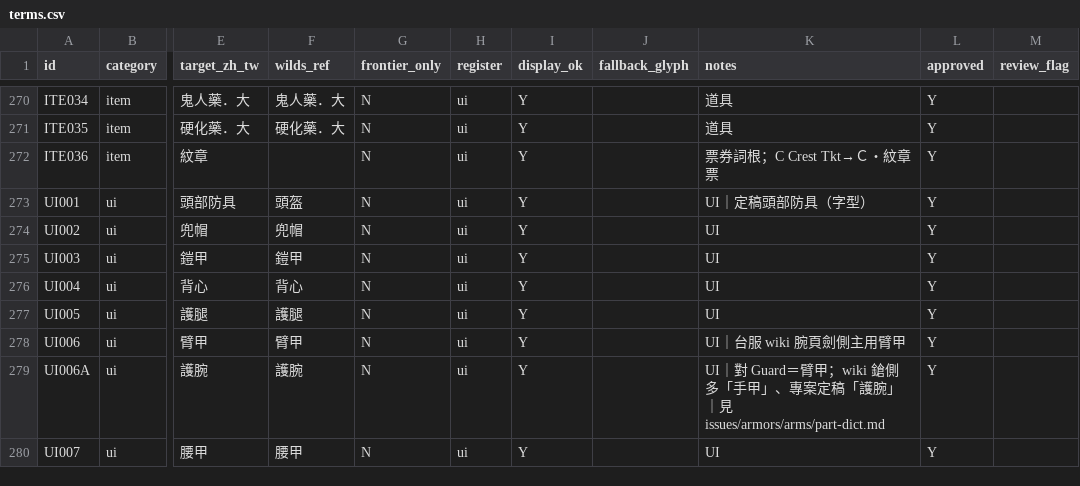
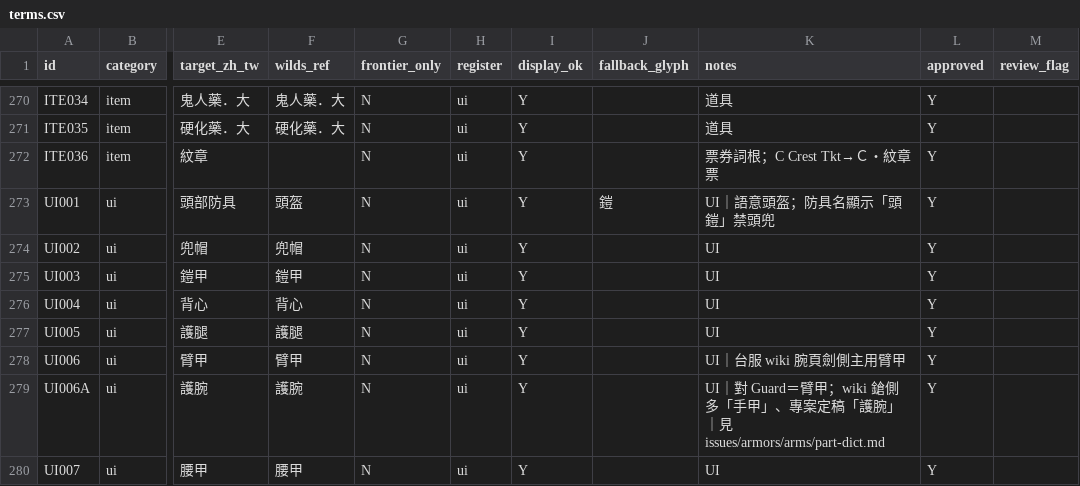
Before and after one commit to GMO517/mhf-TC-translator, a CSV file: l10n/glossary/terms.csv, drawn as a sheet; only a part is shown, gaps mark what is left out; the diff names each change by its address in the sheet, - before the commit and + after, or states it on an @@ line.

```diff
--- a/l10n/glossary/terms.csv
+++ b/l10n/glossary/terms.csv
-J273 (fallback_glyph): (empty)
+J273 (fallback_glyph): 鎧
-K273 (notes): UI｜定稿頭部防具（字型）
+K273 (notes): UI｜語意頭盔；防具名顯示「頭鎧」禁頭兜
```
Also changed, not shown: l10n/charset/fallback_map.csv, 5 other files.
